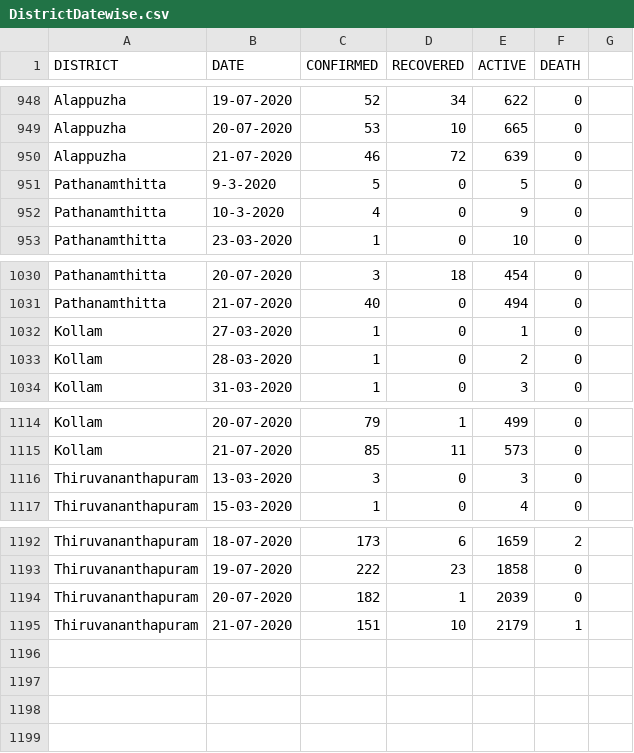
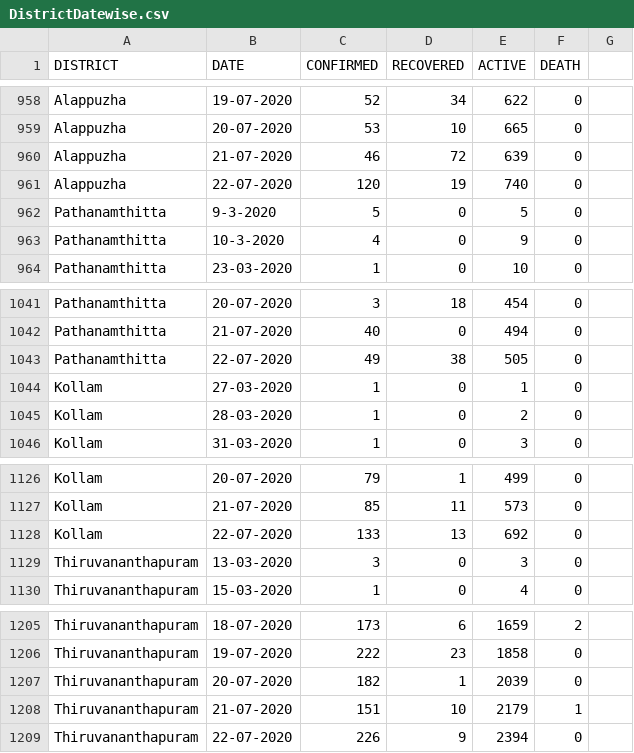
Before and after one commit to gokulrejith/COVID-Dashboard-1, a CSV file: DistrictDatewise.csv, drawn as a sheet; only a part is shown, gaps mark what is left out; the diff covers the shown part only.

```diff
--- a/DistrictDatewise.csv
+++ b/DistrictDatewise.csv
@@ -950,2 +960,3 @@ Alappuzha,20-07-2020,53,10,665,0
 Alappuzha,21-07-2020,46,72,639,0
+Alappuzha,22-07-2020,120,19,740,0
 Pathanamthitta,9-3-2020,5,0,5,0
@@ -1031,2 +1042,3 @@ Pathanamthitta,20-07-2020,3,18,454,0
 Pathanamthitta,21-07-2020,40,0,494,0
+Pathanamthitta,22-07-2020,49,38,505,0
 Kollam,27-03-2020,1,0,1,0
@@ -1115,2 +1127,3 @@ Kollam,20-07-2020,79,1,499,0
 Kollam,21-07-2020,85,11,573,0
+Kollam,22-07-2020,133,13,692,0
 Thiruvananthapuram,13-03-2020,3,0,3,0
@@ -1195 +1208,2 @@ Thiruvananthapuram,20-07-2020,182,1,2039,0
 Thiruvananthapuram,21-07-2020,151,10,2179,1
+Thiruvananthapuram,22-07-2020,226,9,2394,0
```
Also changed, not shown: 10 added rows elsewhere in this file.
